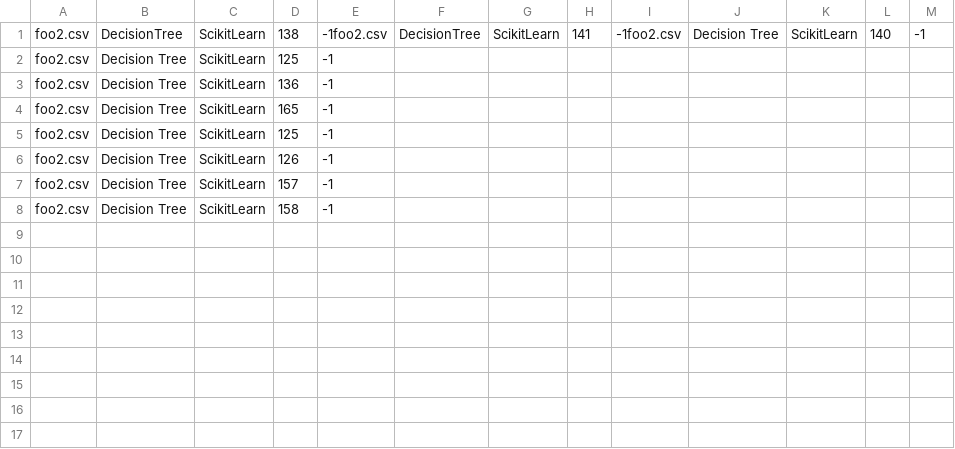
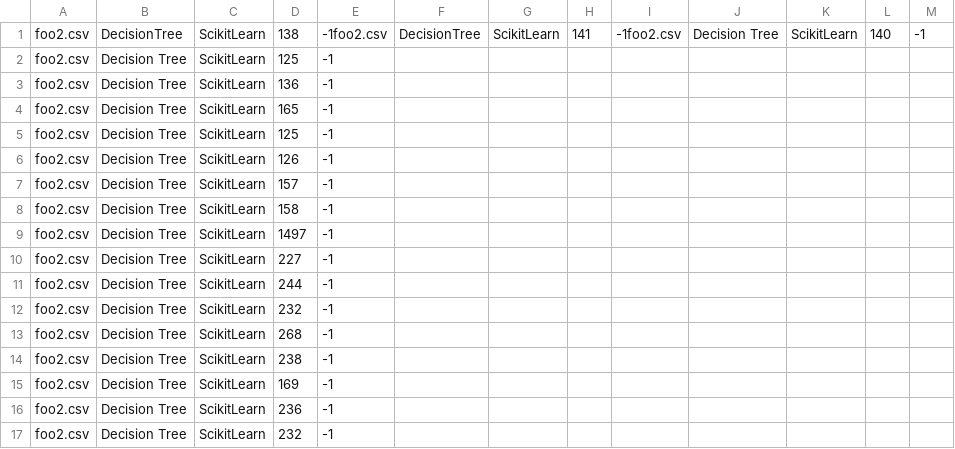
Before and after one commit to mathieulehan/MML-classification, a CSV file: org.xtext.example.mml.tests/recall.csv, drawn as a sheet; the diff names each change by its address in the sheet, - before the commit and + after, or states it on an @@ line.

```diff
--- a/org.xtext.example.mml.tests/recall.csv
+++ b/org.xtext.example.mml.tests/recall.csv
+row 9: foo2.csv | Decision Tree | ScikitLearn | 1497 | -1
+row 10: foo2.csv | Decision Tree | ScikitLearn | 227 | -1
+row 11: foo2.csv | Decision Tree | ScikitLearn | 244 | -1
+row 12: foo2.csv | Decision Tree | ScikitLearn | 232 | -1
+row 13: foo2.csv | Decision Tree | ScikitLearn | 268 | -1
+row 14: foo2.csv | Decision Tree | ScikitLearn | 238 | -1
+row 15: foo2.csv | Decision Tree | ScikitLearn | 169 | -1
+row 16: foo2.csv | Decision Tree | ScikitLearn | 236 | -1
+row 17: foo2.csv | Decision Tree | ScikitLearn | 232 | -1
```
Also changed, not shown: 2 other files.
